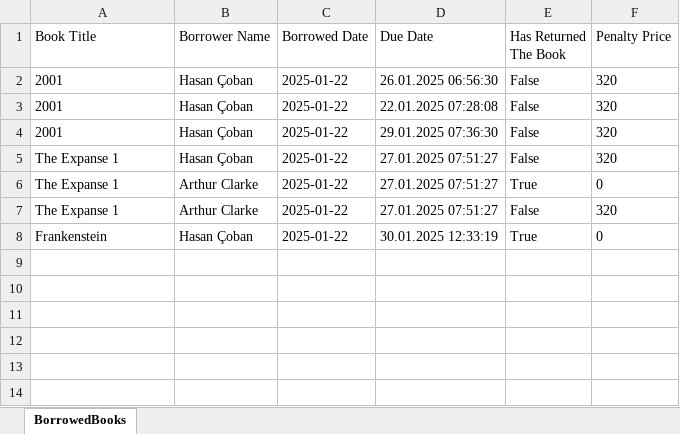
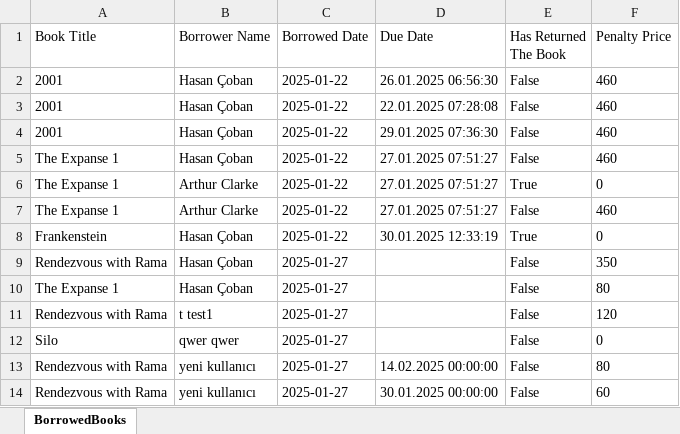
Before and after one commit to hasocobo/library-api, an Excel workbook: ExcelExportService/BorrowedBooks.xlsx, sheet BorrowedBooks, drawn as a sheet; values as stored, in another font and other column widths than the file's, no borders; the diff names each change by its address in the sheet, - before the commit and + after, or states it on an @@ line.

```diff
--- a/ExcelExportService/BorrowedBooks.xlsx (sheet BorrowedBooks)
+++ b/ExcelExportService/BorrowedBooks.xlsx (sheet BorrowedBooks)
-F2:F5 (Penalty Price): 320
+F2:F5 (Penalty Price): 460
-F7 (Penalty Price): 320
+F7 (Penalty Price): 460
+row 9: Rendezvous with Rama | Hasan Çoban | 2025-01-27 |  | False | 350
+row 10: The Expanse 1 | Hasan Çoban | 2025-01-27 |  | False | 80
+row 11: Rendezvous with Rama | t test1 | 2025-01-27 |  | False | 120
+row 12: Silo | qwer qwer | 2025-01-27 |  | False | 0
+row 13: Rendezvous with Rama | yeni kullanıcı | 2025-01-27 | 14.02.2025 00:00:00 | False | 80
+row 14: Rendezvous with Rama | yeni kullanıcı | 2025-01-27 | 30.01.2025 00:00:00 | False | 60
```
Also changed, not shown: 12 other files.
